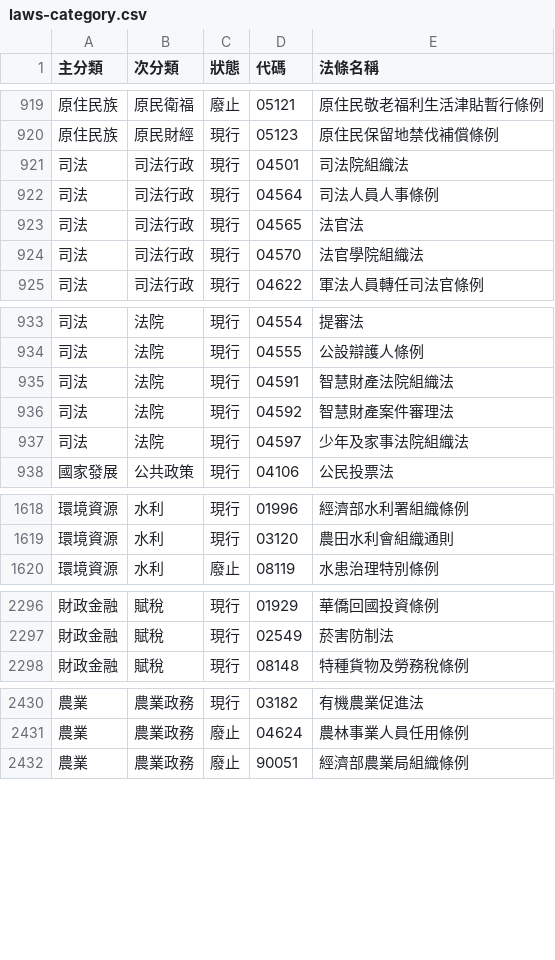
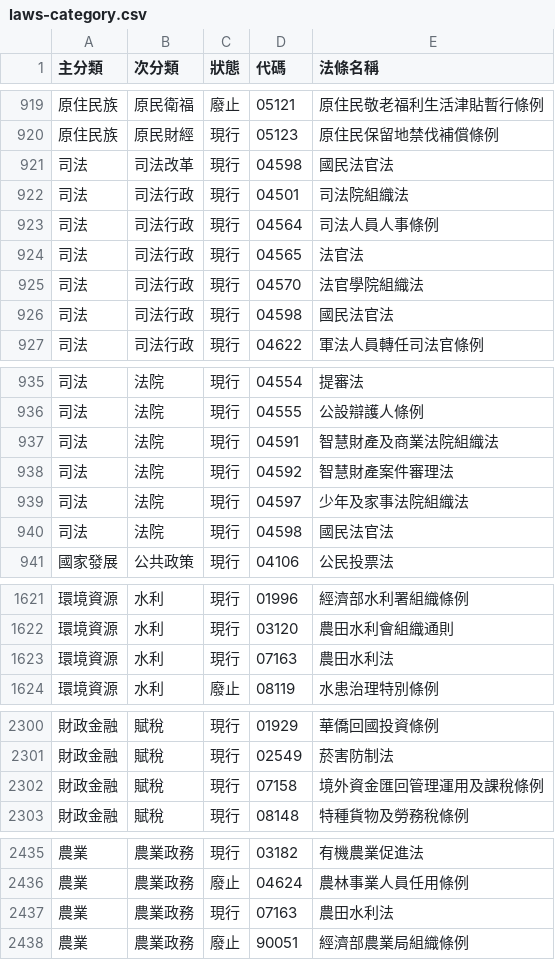
Before and after one commit to ronnywang/twlaw, a CSV file: laws-category.csv, drawn as a sheet; only a part is shown, gaps mark what is left out.

Commit message:
update data

```diff
--- a/laws-category.csv
+++ b/laws-category.csv
@@ -920,2 +920,3 @@
 原住民族,原民財經,現行,05123,原住民保留地禁伐補償條例
+司法,司法改革,現行,04598,國民法官法
 司法,司法行政,現行,04501,司法院組織法
@@ -924,2 +925,3 @@
 司法,司法行政,現行,04570,法官學院組織法
+司法,司法行政,現行,04598,國民法官法
 司法,司法行政,現行,04622,軍法人員轉任司法官條例
@@ -934,5 +936,6 @@
 司法,法院,現行,04555,公設辯護人條例
-司法,法院,現行,04591,智慧財產法院組織法
+司法,法院,現行,04591,智慧財產及商業法院組織法
 司法,法院,現行,04592,智慧財產案件審理法
 司法,法院,現行,04597,少年及家事法院組織法
+司法,法院,現行,04598,國民法官法
 國家發展,公共政策,現行,04106,公民投票法
@@ -1619,2 +1622,3 @@
 環境資源,水利,現行,03120,農田水利會組織通則
+環境資源,水利,現行,07163,農田水利法
 環境資源,水利,廢止,08119,水患治理特別條例
@@ -2297,2 +2301,3 @@
 財政金融,賦稅,現行,02549,菸害防制法
+財政金融,賦稅,現行,07158,境外資金匯回管理運用及課稅條例
 財政金融,賦稅,現行,08148,特種貨物及勞務稅條例
@@ -2431,2 +2436,3 @@
 農業,農業政務,廢止,04624,農林事業人員任用條例
+農業,農業政務,現行,07163,農田水利法
 農業,農業政務,廢止,90051,經濟部農業局組織條例
```
Also changed, not shown: laws-versions.csv, laws.csv.
